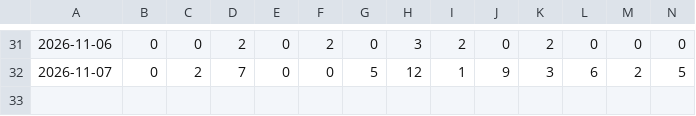
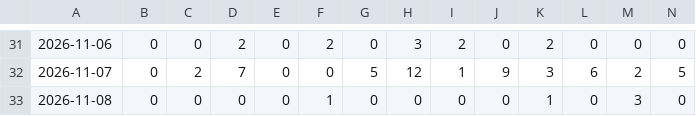
Before and after one commit to andresffigueroaa-blip/ensoperu, a CSV file: sitio/datos/indices/incendios_diarios.csv, drawn as a sheet; only a part is shown, gaps mark what is left out; rows hold the shown columns only; the diff names each change by its address in the sheet, - before the commit and + after, or states it on an @@ line.

Commit message:
datos: actualización automática 2026-11-08

```diff
--- a/sitio/datos/indices/incendios_diarios.csv
+++ b/sitio/datos/indices/incendios_diarios.csv
+row 33: 2026-11-08 | 0 | 0 | 0 | 0 | 1 | 0 | 0 | 0 | 0 | 1 | 0 | 3 | 0
```
Also changed, not shown: 10 other files.
